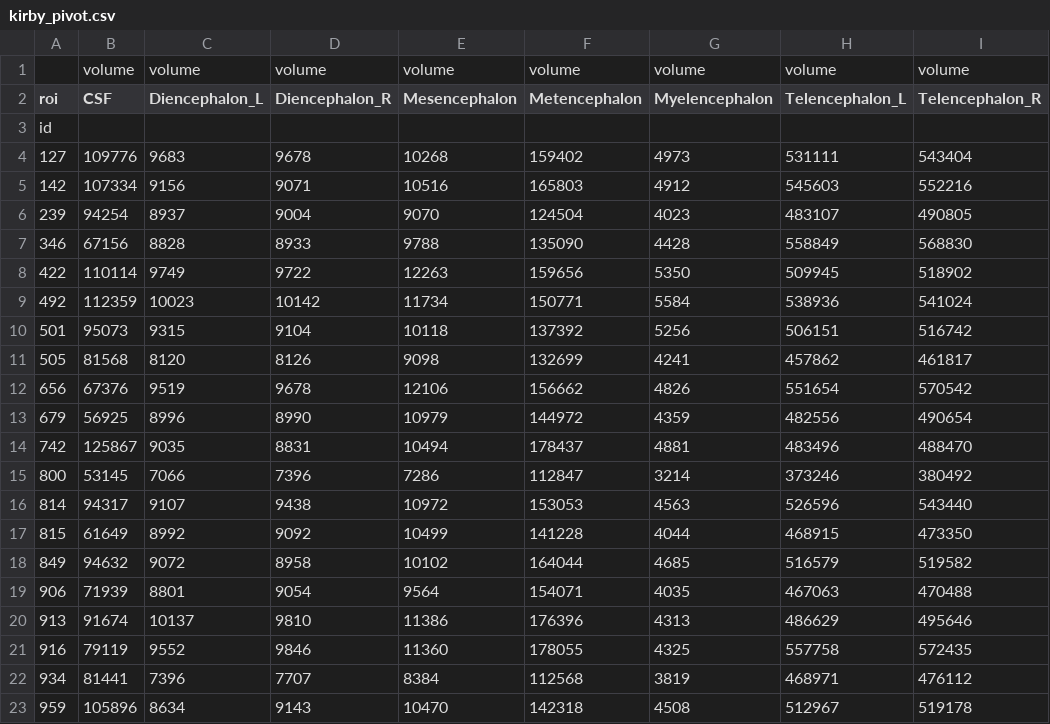
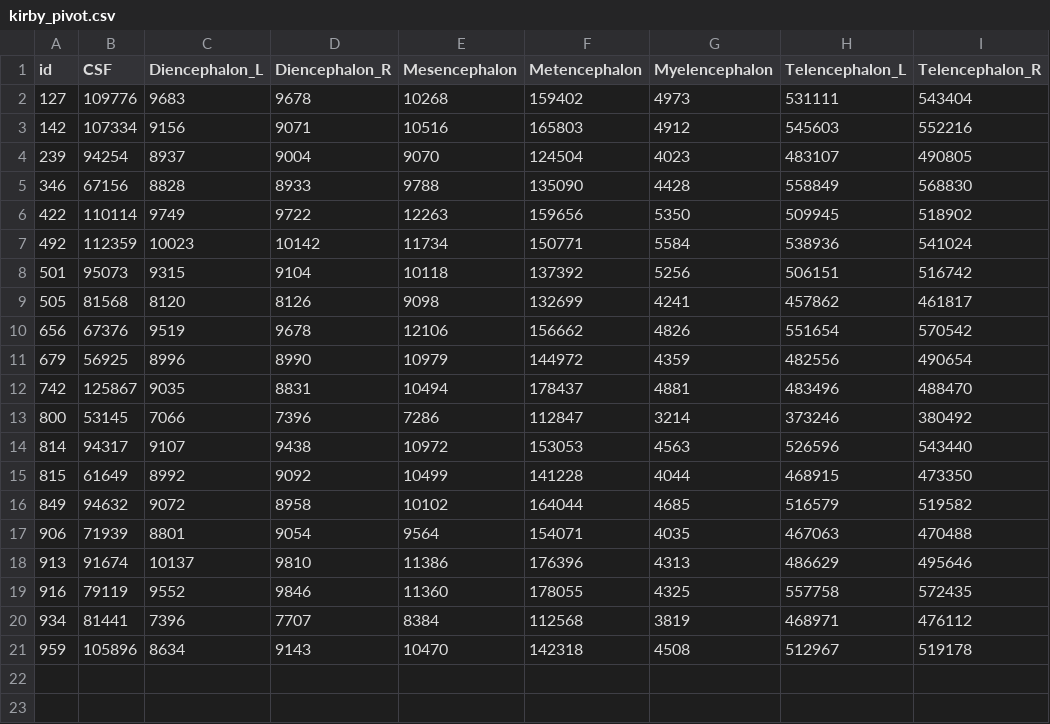
Before and after one commit to smart-stats/advanced_ds4bio_book, a CSV file: qbook/assets/kirby_pivot.csv, drawn as a sheet.

Commit message:
removed some pandas stuff from the csv file

```diff
--- a/qbook/assets/kirby_pivot.csv
+++ b/qbook/assets/kirby_pivot.csv
@@ -1,4 +1,2 @@
-,volume,volume,volume,volume,volume,volume,volume,volume
-roi,CSF,Diencephalon_L,Diencephalon_R,Mesencephalon,Metencephalon,Myelencephalon,Telencephalon_L,Telencephalon_R
-id,,,,,,,,
+id,CSF,Diencephalon_L,Diencephalon_R,Mesencephalon,Metencephalon,Myelencephalon,Telencephalon_L,Telencephalon_R
 127,109776,9683,9678,10268,159402,4973,531111,543404
```
